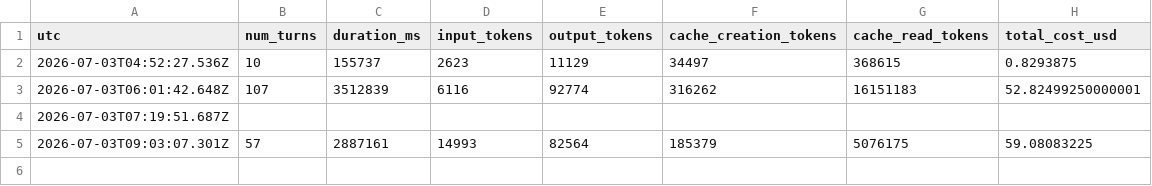
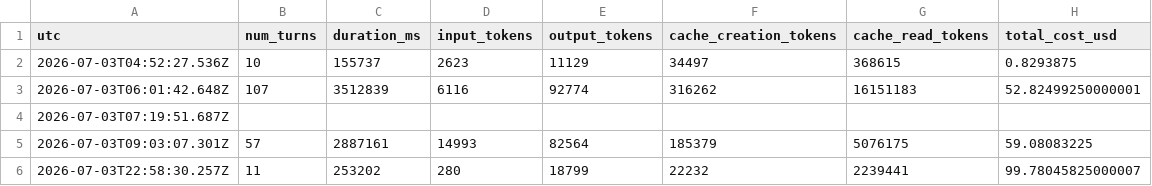
Before and after one commit to dshseungwon/daily-industry-report, a CSV file: usage-log.csv, drawn as a sheet.

```diff
--- a/usage-log.csv
+++ b/usage-log.csv
@@ -5 +5,2 @@ utc,num_turns,duration_ms,input_tokens,output_tokens,cache_creation_tokens,cache
 2026-07-03T09:03:07.301Z,57,2887161,14993,82564,185379,5076175,59.08083225
+2026-07-03T22:58:30.257Z,11,253202,280,18799,22232,2239441,99.78045825000007
```
Also changed, not shown: 11 other files.
